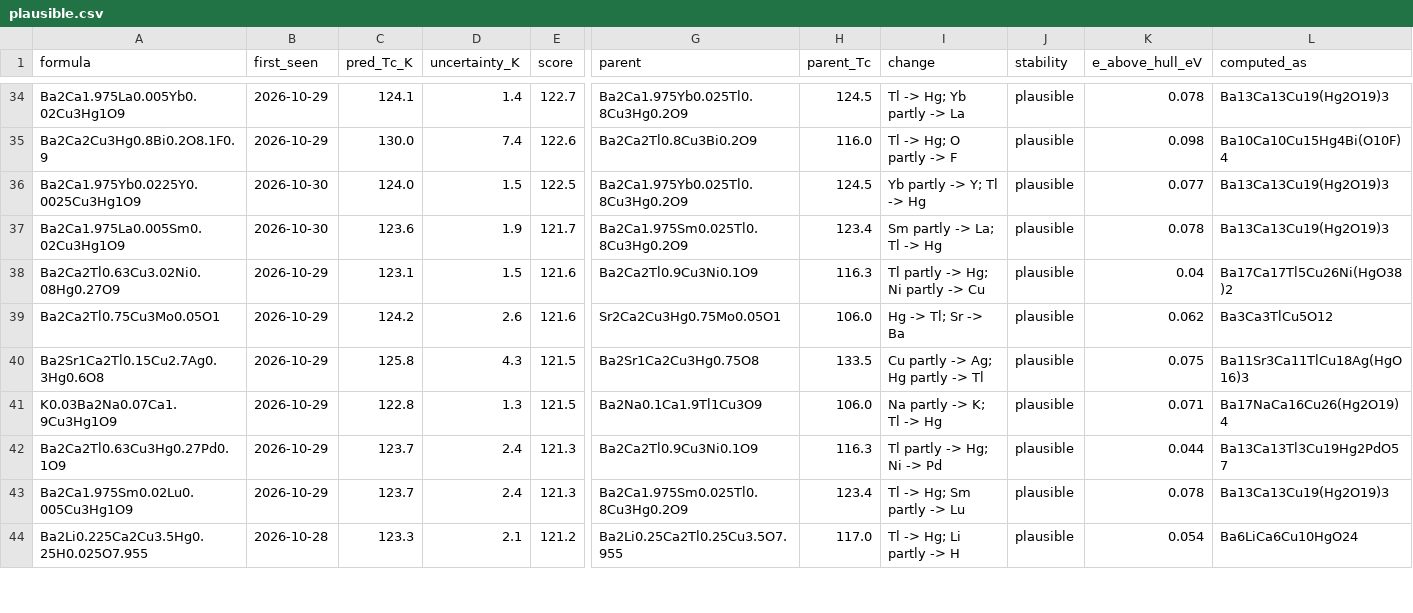
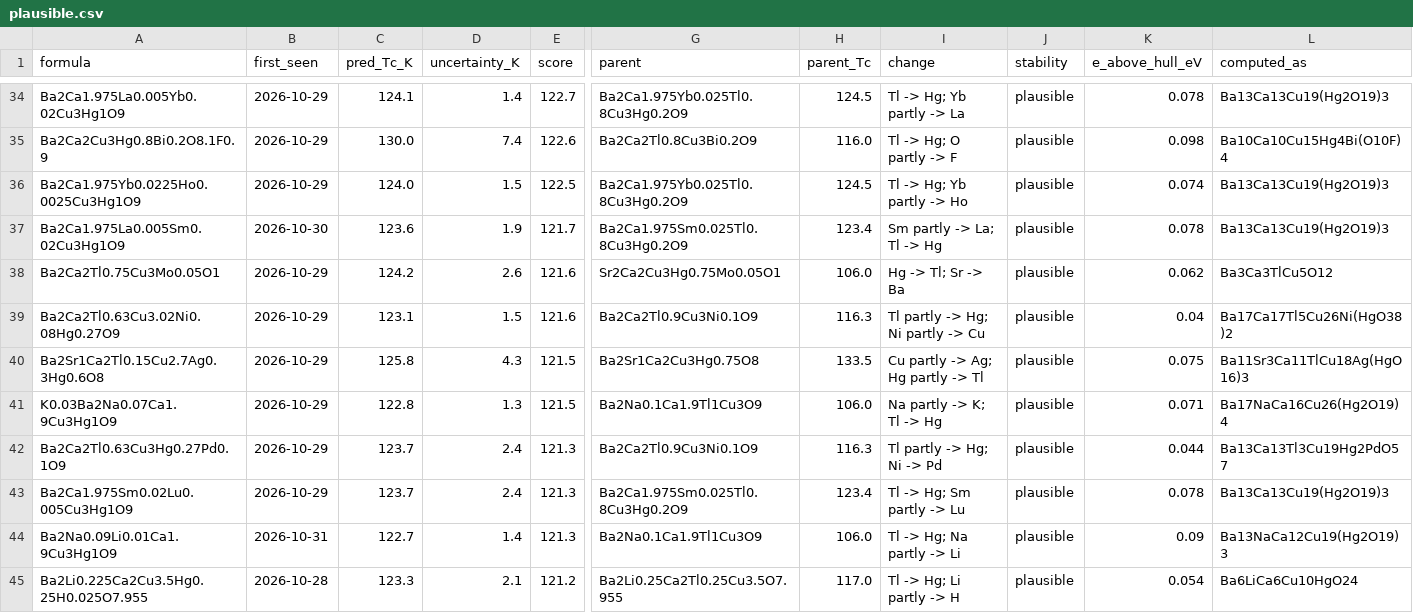
Before and after one commit to jasonbrelsford/superconductor-screen, a CSV file: results/2026-10-31/plausible.csv, drawn as a sheet; only a part is shown, gaps mark what is left out; rows hold the shown columns only; the diff covers the shown part only; the diff names each change by its address in the sheet, - before the commit and + after, or states it on an @@ line.

```diff
--- a/results/2026-10-31/plausible.csv
+++ b/results/2026-10-31/plausible.csv
-A36 (formula): Ba2Ca1.975Yb0.0225Y0.0025Cu3Hg1O9
+A36 (formula): Ba2Ca1.975Yb0.0225Ho0.0025Cu3Hg1O9
-B36 (first_seen): 2026-10-30
+B36 (first_seen): 2026-10-29
-I36 (change): Yb partly -> Y; Tl -> Hg
+I36 (change): Tl -> Hg; Yb partly -> Ho
-K36 (e_above_hull_eV): 0.077
+K36 (e_above_hull_eV): 0.074
@@ row 39 moved to row 38: Ba2Ca2Tl0.75Cu3Mo0.05O1 @@
+row 44: Ba2Na0.09Li0.01Ca1.9Cu3Hg1O9 | 2026-10-31 | 122.7 | 1.4 | 121.3 | Ba2Na0.1Ca1.9Tl1Cu3O9 | 106.0 | Tl -> Hg; Na partly -> Li | plausible | 0.09 | Ba13NaCa12Cu19(Hg2O19)3
```
Also changed, not shown: 2 added rows, 3 removed rows, 2 moved rows and 6 edited cells elsewhere in this file, results/2026-10-31/gain.csv, results/2026-10-31/highest.csv, 6 other files.
